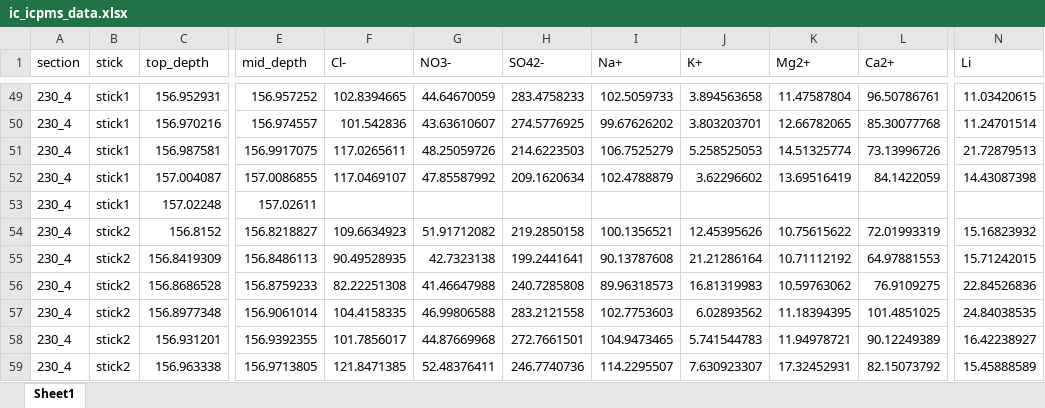
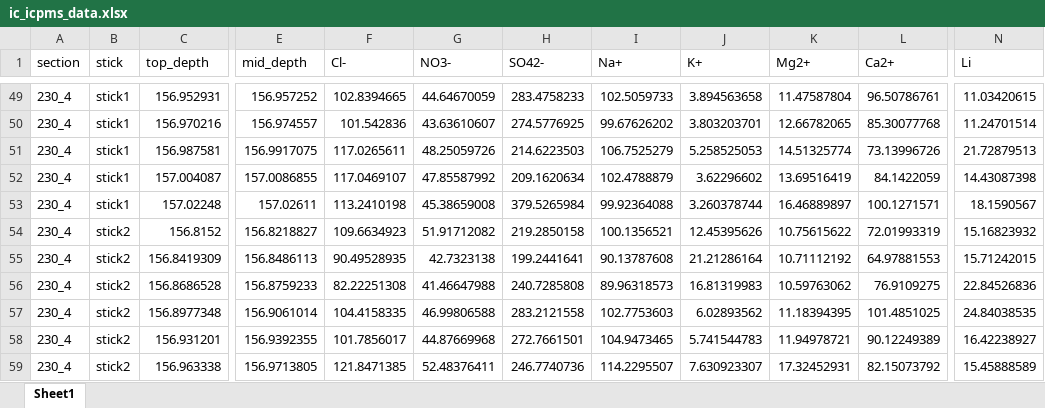
Before and after one commit to liamkirkpatrick/alhic1901_deeplayering, an Excel workbook: data/sampling/ic_icpms/ic_icpms_data.xlsx, sheet Sheet1, drawn as a sheet; only a part is shown, gaps mark what is left out; values as stored, in another font and other column widths than the file's, no borders; the diff names each change by its address in the sheet, - before the commit and + after, or states it on an @@ line.

```diff
--- a/data/sampling/ic_icpms/ic_icpms_data.xlsx (sheet Sheet1)
+++ b/data/sampling/ic_icpms/ic_icpms_data.xlsx (sheet Sheet1)
-F53 (Cl-): (empty)
+F53 (Cl-): 113.2410198
-G53 (NO3-): (empty)
+G53 (NO3-): 45.38659008
-H53 (SO42-): (empty)
+H53 (SO42-): 379.5265984
-I53 (Na+): (empty)
+I53 (Na+): 99.92364088
-J53 (K+): (empty)
+J53 (K+): 3.260378744
-K53 (Mg2+): (empty)
+K53 (Mg2+): 16.46889897
-L53 (Ca2+): (empty)
+L53 (Ca2+): 100.1271571
-N53 (Li): (empty)
+N53 (Li): 18.1590567
```
Also changed, not shown: data/sampling/metadata.xlsx, 7 other files.
